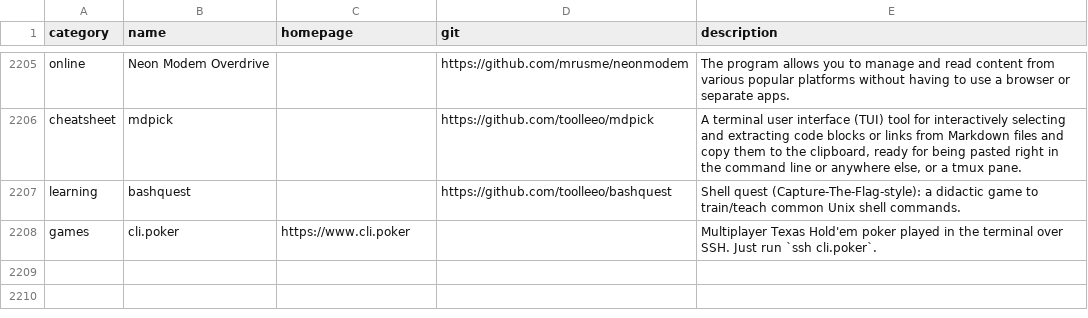
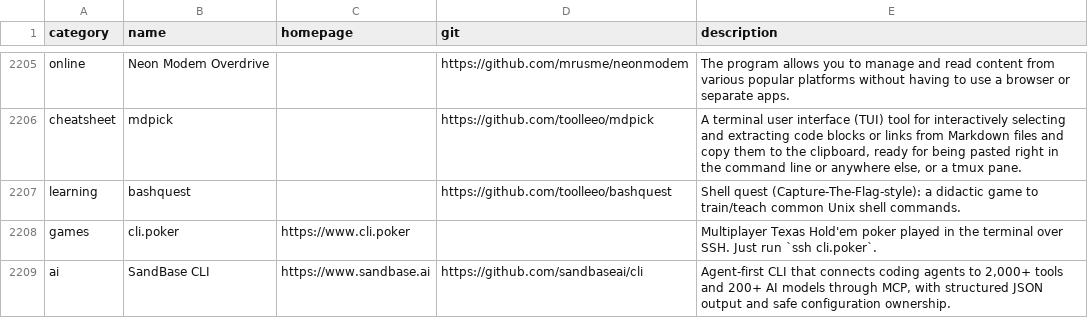
Before and after one commit to toolleeo/awesome-cli-apps-in-a-csv, a CSV file: data/apps.csv, drawn as a sheet; only a part is shown, gaps mark what is left out.

Commit message:
Add SandBase CLI

```diff
--- a/data/apps.csv
+++ b/data/apps.csv
@@ -2208 +2208,2 @@ learning,bashquest,,https://github.com/toolleeo/bashquest,Shell quest (Capture-T
 games,cli.poker,https://www.cli.poker,,Multiplayer Texas Hold'em poker played in the terminal over SSH. Just run `ssh cli.poker`.
+ai,SandBase CLI,https://www.sandbase.ai,https://github.com/sandbaseai/cli,"Agent-first CLI that connects coding agents to 2,000+ tools and 200+ AI models through MCP, with structured JSON output and safe configuration ownership."
```
